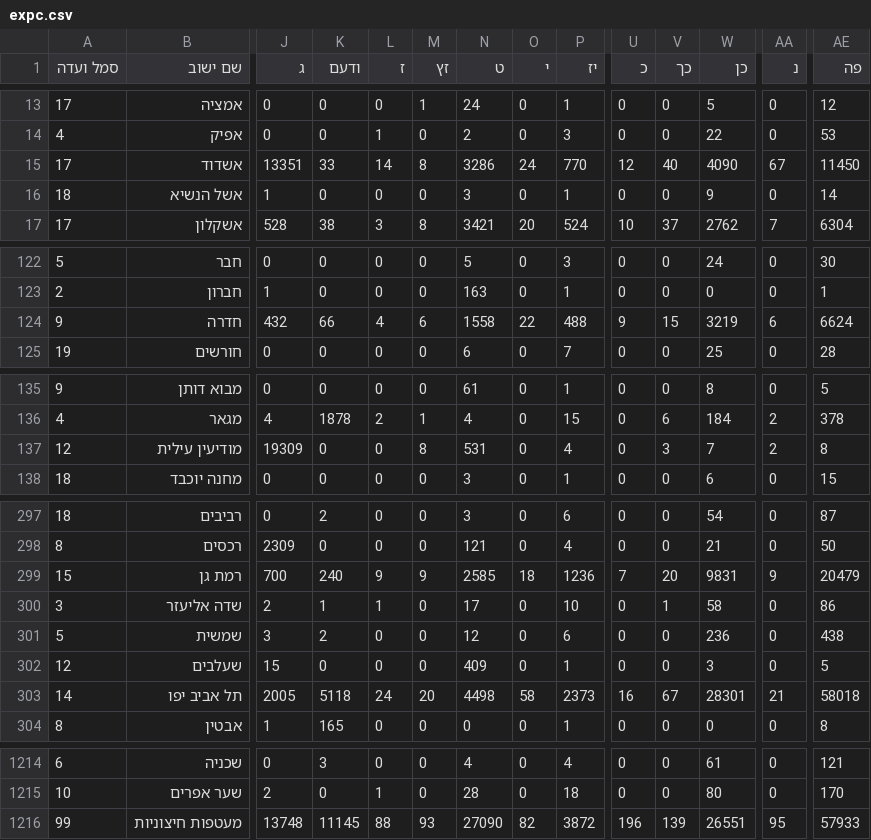
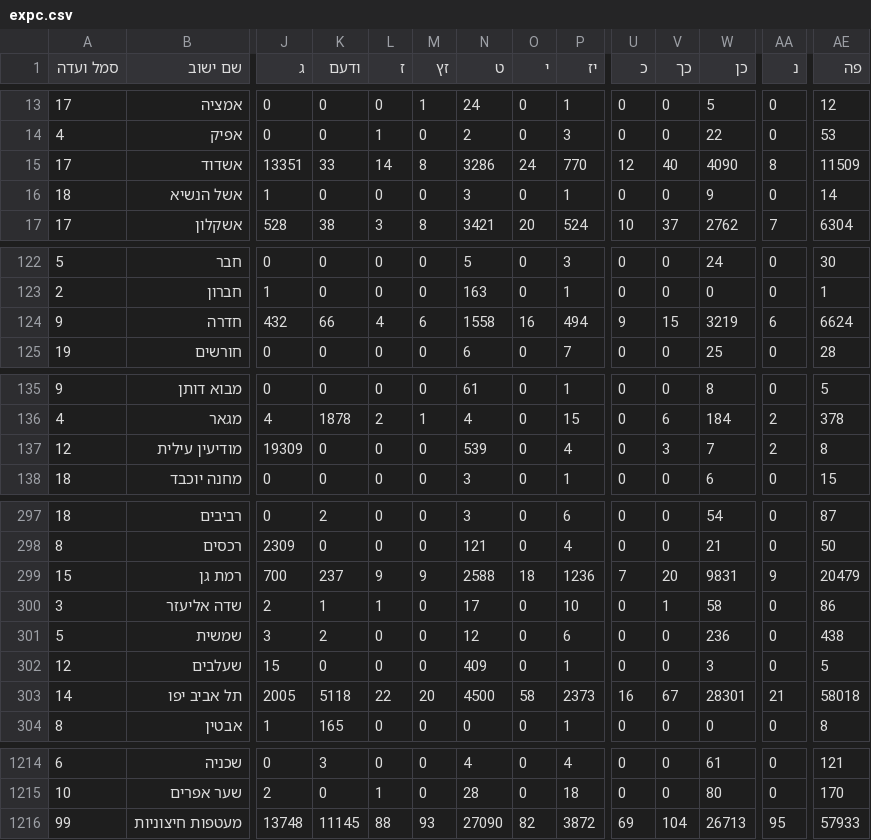
Before and after one commit to sapir/israel-votes24-data, a CSV file: expc.csv, drawn as a sheet; only a part is shown, gaps mark what is left out; the diff covers the shown part only; the diff names each change by its address in the sheet, - before the commit and + after, or states it on an @@ line.

Commit message:
Update data

```diff
--- a/expc.csv
+++ b/expc.csv
-AA15 (נ): 67
+AA15 (נ): 8
-AE15 (פה): 11450
+AE15 (פה): 11509
-O124 (י): 22
+O124 (י): 16
-P124 (יז): 488
+P124 (יז): 494
-M137 (זץ): 8
+M137 (זץ): 0
-N137 (ט): 531
+N137 (ט): 539
-K299 (ודעם): 240
+K299 (ודעם): 237
-N299 (ט): 2585
+N299 (ט): 2588
-L303 (ז): 24
+L303 (ז): 22
-N303 (ט): 4498
+N303 (ט): 4500
-U1216 (כ): 196
+U1216 (כ): 69
-V1216 (כך): 139
+V1216 (כך): 104
-W1216 (כן): 26551
+W1216 (כן): 26713
```
Also changed, not shown: 16 edited cells elsewhere in this file.
